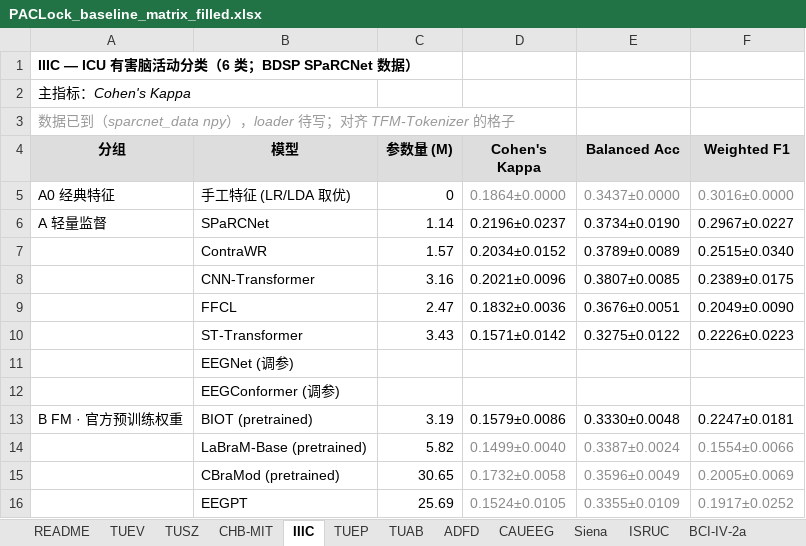
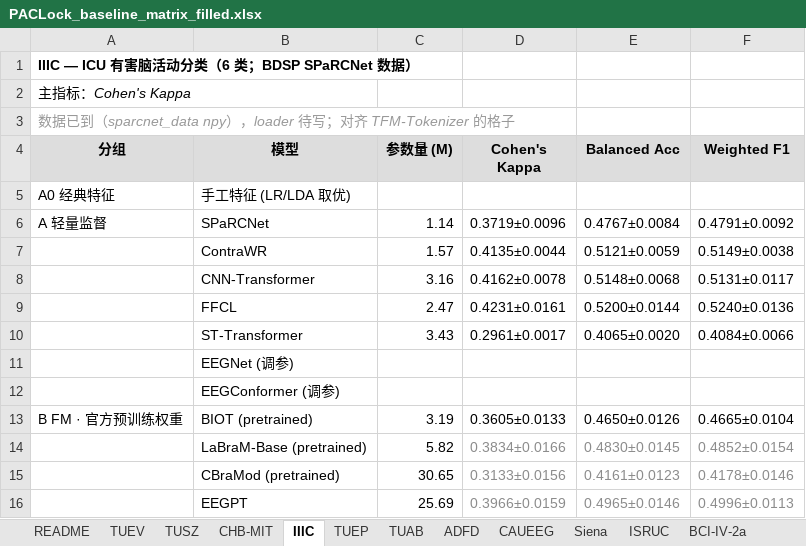
Before and after one commit to Joni-z/PACLock, an Excel workbook: results/PACLock_baseline_matrix_filled.xlsx, sheet IIIC, drawn as a sheet; only a part is shown; values as stored, in another font and other column widths than the file's, no borders; the diff covers the shown part only; the diff names each change by its address in the sheet, - before the commit and + after, or states it on an @@ line.

```diff
--- a/results/PACLock_baseline_matrix_filled.xlsx (sheet IIIC)
+++ b/results/PACLock_baseline_matrix_filled.xlsx (sheet IIIC)
-C5 (参数量 (M)): 0
+C5 (参数量 (M)): (empty)
-D5 (Cohen's Kappa): 0.1864±0.0000
+D5 (Cohen's Kappa): (empty)
-E5 (Balanced Acc): 0.3437±0.0000
+E5 (Balanced Acc): (empty)
-F5 (Weighted F1): 0.3016±0.0000
+F5 (Weighted F1): (empty)
-D6 (Cohen's Kappa): 0.2196±0.0237
+D6 (Cohen's Kappa): 0.3719±0.0096
-E6 (Balanced Acc): 0.3734±0.0190
+E6 (Balanced Acc): 0.4767±0.0084
-F6 (Weighted F1): 0.2967±0.0227
+F6 (Weighted F1): 0.4791±0.0092
-D7 (Cohen's Kappa): 0.2034±0.0152
+D7 (Cohen's Kappa): 0.4135±0.0044
-E7 (Balanced Acc): 0.3789±0.0089
+E7 (Balanced Acc): 0.5121±0.0059
-F7 (Weighted F1): 0.2515±0.0340
+F7 (Weighted F1): 0.5149±0.0038
-D8 (Cohen's Kappa): 0.2021±0.0096
+D8 (Cohen's Kappa): 0.4162±0.0078
-E8 (Balanced Acc): 0.3807±0.0085
+E8 (Balanced Acc): 0.5148±0.0068
-F8 (Weighted F1): 0.2389±0.0175
+F8 (Weighted F1): 0.5131±0.0117
-D9 (Cohen's Kappa): 0.1832±0.0036
+D9 (Cohen's Kappa): 0.4231±0.0161
-E9 (Balanced Acc): 0.3676±0.0051
+E9 (Balanced Acc): 0.5200±0.0144
-F9 (Weighted F1): 0.2049±0.0090
+F9 (Weighted F1): 0.5240±0.0136
-D10 (Cohen's Kappa): 0.1571±0.0142
+D10 (Cohen's Kappa): 0.2961±0.0017
-E10 (Balanced Acc): 0.3275±0.0122
+E10 (Balanced Acc): 0.4065±0.0020
-F10 (Weighted F1): 0.2226±0.0223
+F10 (Weighted F1): 0.4084±0.0066
-D13 (Cohen's Kappa): 0.1579±0.0086
+D13 (Cohen's Kappa): 0.3605±0.0133
-E13 (Balanced Acc): 0.3330±0.0048
+E13 (Balanced Acc): 0.4650±0.0126
-F13 (Weighted F1): 0.2247±0.0181
+F13 (Weighted F1): 0.4665±0.0104
-D14 (Cohen's Kappa): 0.1499±0.0040
+D14 (Cohen's Kappa): 0.3834±0.0166
-E14 (Balanced Acc): 0.3387±0.0024
+E14 (Balanced Acc): 0.4830±0.0145
-F14 (Weighted F1): 0.1554±0.0066
+F14 (Weighted F1): 0.4852±0.0154
-D15 (Cohen's Kappa): 0.1732±0.0058
+D15 (Cohen's Kappa): 0.3133±0.0156
-E15 (Balanced Acc): 0.3596±0.0049
+E15 (Balanced Acc): 0.4161±0.0123
-F15 (Weighted F1): 0.2005±0.0069
+F15 (Weighted F1): 0.4178±0.0146
-D16 (Cohen's Kappa): 0.1524±0.0105
+D16 (Cohen's Kappa): 0.3966±0.0159
-E16 (Balanced Acc): 0.3355±0.0109
+E16 (Balanced Acc): 0.4965±0.0146
-F16 (Weighted F1): 0.1917±0.0252
+F16 (Weighted F1): 0.4996±0.0113
```
Also changed, not shown: 2 added rows, 1 removed row, 30 edited cells and cell formats elsewhere in this sheet, sheet _填写记录, sheet Siena, sheet FACED, sheet PhysioNet-MI, sheet BCI-IV-2a, sheet Sleep-EDF, 12 more sheets, results/PACLock_baseline_matrix.xlsx, 4 other files.
